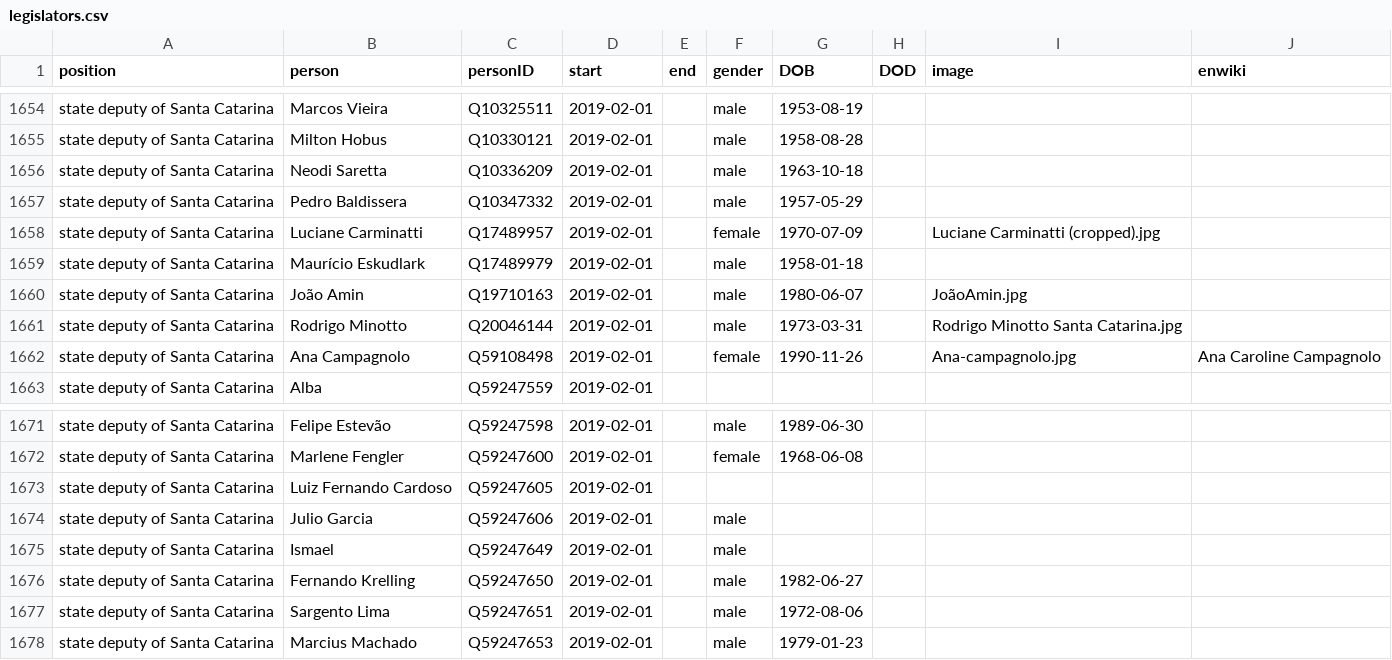
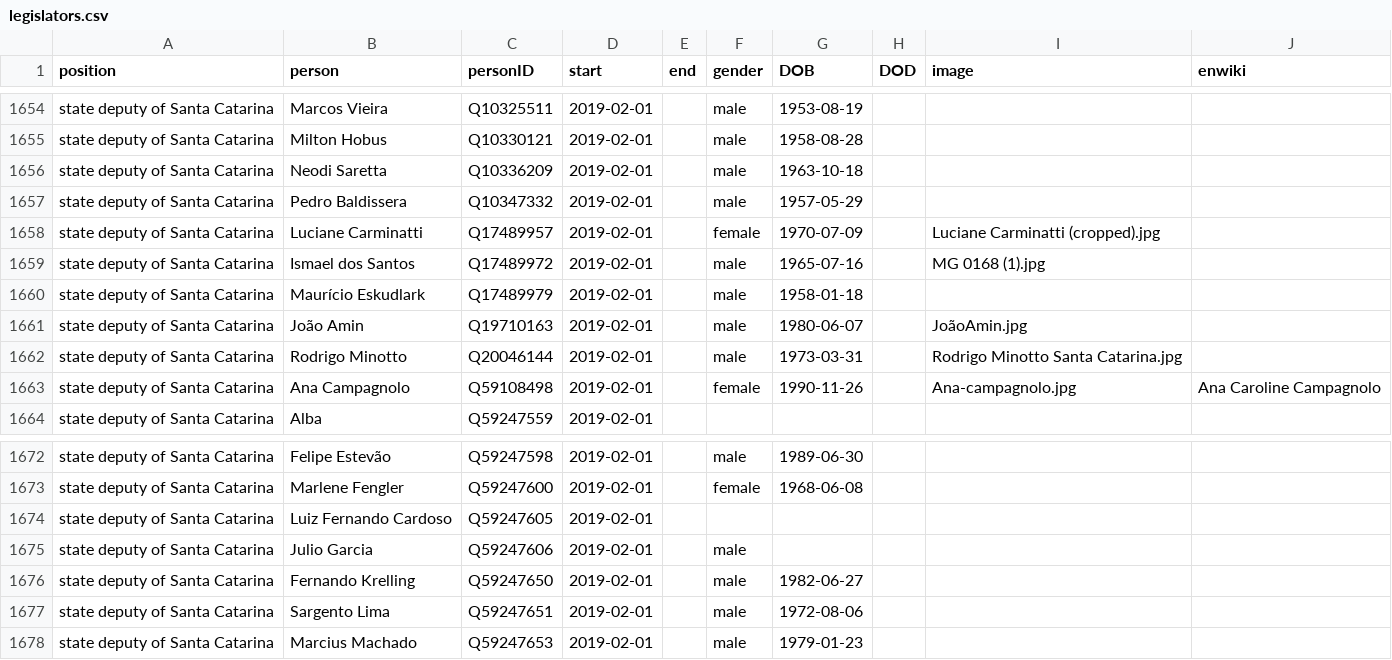
Before and after one commit to every-politician-scrapers/brazil-ministers, a CSV file: html/legislators.csv, drawn as a sheet; only a part is shown, gaps mark what is left out.

Commit message:
PCB update

```diff
--- a/html/legislators.csv
+++ b/html/legislators.csv
@@ -1658,2 +1658,3 @@ state deputy of Santa Catarina,Pedro Baldissera,Q10347332,2019-02-01,,male,1957-
 state deputy of Santa Catarina,Luciane Carminatti,Q17489957,2019-02-01,,female,1970-07-09,,Luciane Carminatti (cropped).jpg,
+state deputy of Santa Catarina,Ismael dos Santos,Q17489972,2019-02-01,,male,1965-07-16,,MG 0168 (1).jpg,
 state deputy of Santa Catarina,Maurício Eskudlark,Q17489979,2019-02-01,,male,1958-01-18,,,
@@ -1674,3 +1675,2 @@ state deputy of Santa Catarina,Luiz Fernando Cardoso,Q59247605,2019-02-01,,,,,,
 state deputy of Santa Catarina,Julio Garcia,Q59247606,2019-02-01,,male,,,,
-state deputy of Santa Catarina,Ismael,Q59247649,2019-02-01,,male,,,,
 state deputy of Santa Catarina,Fernando Krelling,Q59247650,2019-02-01,,male,1982-06-27,,,
```
